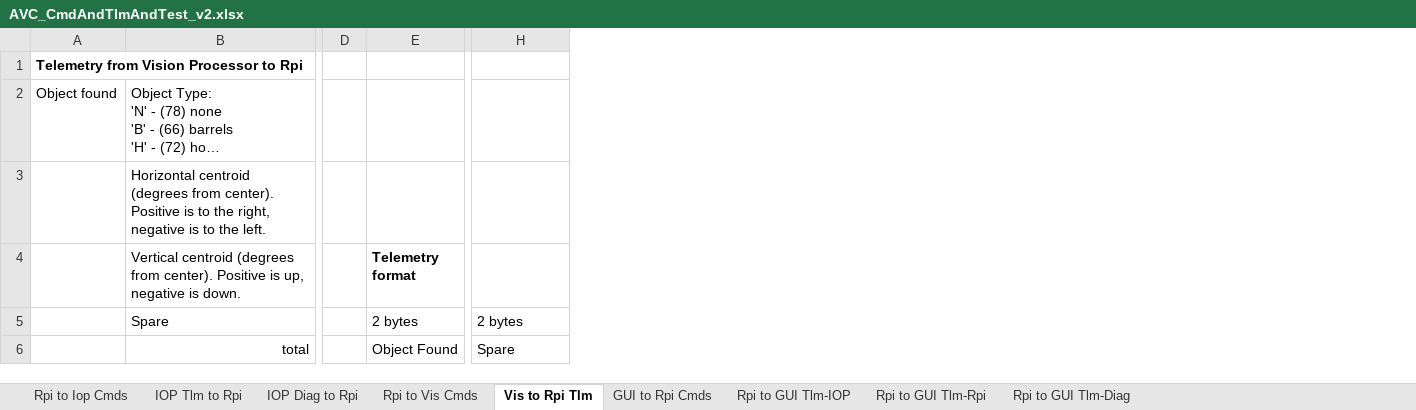
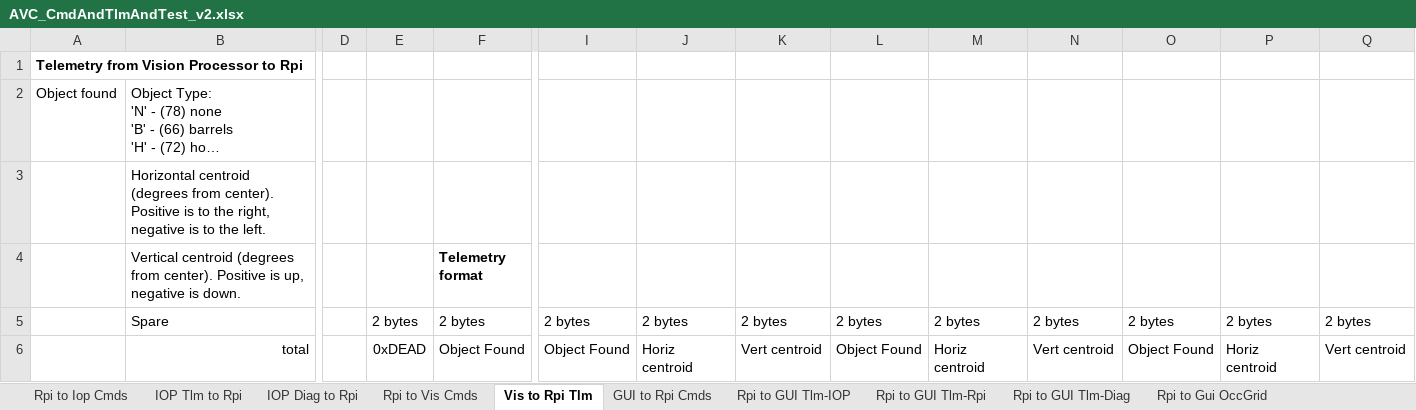
Before and after one commit to dgutow/TinkerMill-AVC, an Excel workbook: AVC_Docs/AVC_CmdAndTlmAndTest_v2.xlsx, sheet Vis to Rpi Tlm, drawn as a sheet; only a part is shown, gaps mark what is left out; long unchanged cells end in …; values as stored, in another font and other column widths than the file's, no borders; addresses are those after the commit; the diff names each change by its address in the sheet, - before the commit and + after, or states it on an @@ line.

```diff
--- a/AVC_Docs/AVC_CmdAndTlmAndTest_v2.xlsx (sheet Vis to Rpi Tlm)
+++ b/AVC_Docs/AVC_CmdAndTlmAndTest_v2.xlsx (sheet Vis to Rpi Tlm)
+sheet tab: Rpi to Gui OccGrid
+column E, rows 5-6: 2 bytes | 0xDEAD
+column J, rows 5-6: 2 bytes | Horiz centroid
+column K, rows 5-6: 2 bytes | Vert centroid
+column L, rows 5-6: 2 bytes | Object Found
+column M, rows 5-6: 2 bytes | Horiz centroid
+column N, rows 5-6: 2 bytes | Vert centroid
+column O, rows 5-6: 2 bytes | Object Found
+column P, rows 5-6: 2 bytes | Horiz centroid
+column Q, rows 5-6: 2 bytes | Vert centroid
-I6: Spare
+I6: Object Found
```
Also changed, not shown: 5 other files.
